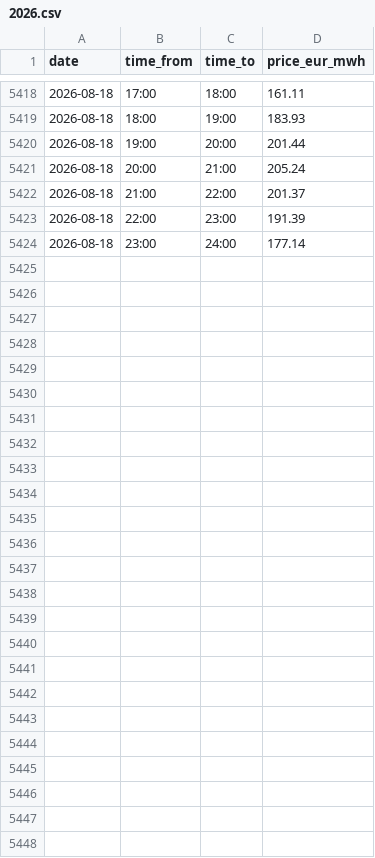
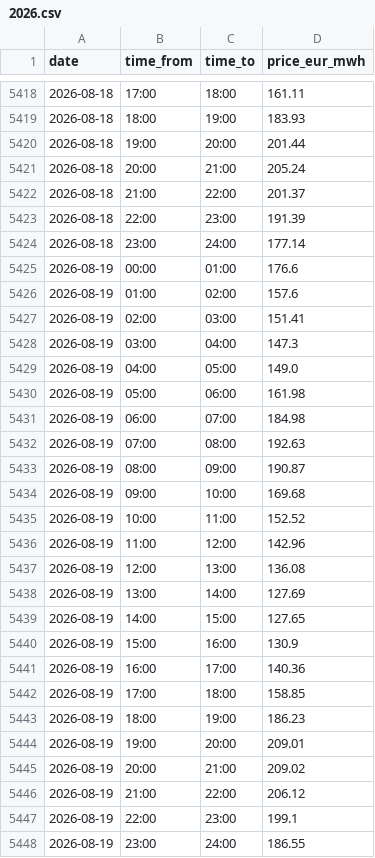
Before and after one commit to pvyleta/cz-electricity-spot-prices-history, a CSV file: data/ote/1h/2026.csv, drawn as a sheet; only a part is shown, gaps mark what is left out; the diff names each change by its address in the sheet, - before the commit and + after, or states it on an @@ line.

```diff
--- a/data/ote/1h/2026.csv
+++ b/data/ote/1h/2026.csv
+row 5425: 2026-08-19 | 00:00 | 01:00 | 176.6
+row 5426: 2026-08-19 | 01:00 | 02:00 | 157.6
+row 5427: 2026-08-19 | 02:00 | 03:00 | 151.41
+row 5428: 2026-08-19 | 03:00 | 04:00 | 147.3
+row 5429: 2026-08-19 | 04:00 | 05:00 | 149.0
+row 5430: 2026-08-19 | 05:00 | 06:00 | 161.98
+row 5431: 2026-08-19 | 06:00 | 07:00 | 184.98
+row 5432: 2026-08-19 | 07:00 | 08:00 | 192.63
+row 5433: 2026-08-19 | 08:00 | 09:00 | 190.87
+row 5434: 2026-08-19 | 09:00 | 10:00 | 169.68
+row 5435: 2026-08-19 | 10:00 | 11:00 | 152.52
+row 5436: 2026-08-19 | 11:00 | 12:00 | 142.96
+row 5437: 2026-08-19 | 12:00 | 13:00 | 136.08
+row 5438: 2026-08-19 | 13:00 | 14:00 | 127.69
+row 5439: 2026-08-19 | 14:00 | 15:00 | 127.65
+row 5440: 2026-08-19 | 15:00 | 16:00 | 130.9
+row 5441: 2026-08-19 | 16:00 | 17:00 | 140.36
+row 5442: 2026-08-19 | 17:00 | 18:00 | 158.85
+row 5443: 2026-08-19 | 18:00 | 19:00 | 186.23
+row 5444: 2026-08-19 | 19:00 | 20:00 | 209.01
+row 5445: 2026-08-19 | 20:00 | 21:00 | 209.02
+row 5446: 2026-08-19 | 21:00 | 22:00 | 206.12
+row 5447: 2026-08-19 | 22:00 | 23:00 | 199.1
+row 5448: 2026-08-19 | 23:00 | 24:00 | 186.55
```
Also changed, not shown: data/ote/15min/2026.csv, 1 other file.
